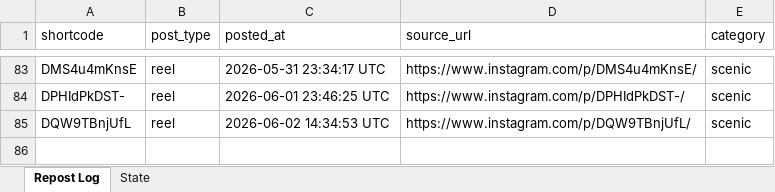
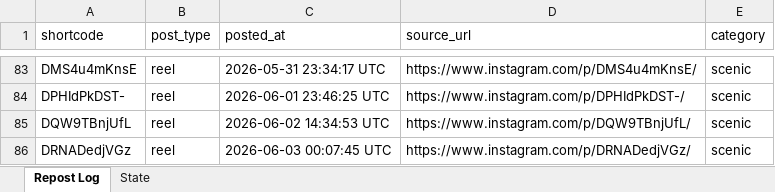
Before and after one commit to mahaboob9143/autopost-foodie, an Excel workbook: data/tracker.xlsx, sheet Repost Log, drawn as a sheet; only a part is shown, gaps mark what is left out; values as stored, in another font and other column widths than the file's, no borders; the diff names each change by its address in the sheet, - before the commit and + after, or states it on an @@ line.

```diff
--- a/data/tracker.xlsx (sheet Repost Log)
+++ b/data/tracker.xlsx (sheet Repost Log)
+row 86: DRNADedjVGz | reel | 2026-06-03 00:07:45 UTC | https://www.instagram.com/p/DRNADedjVGz/ | scenic
```
